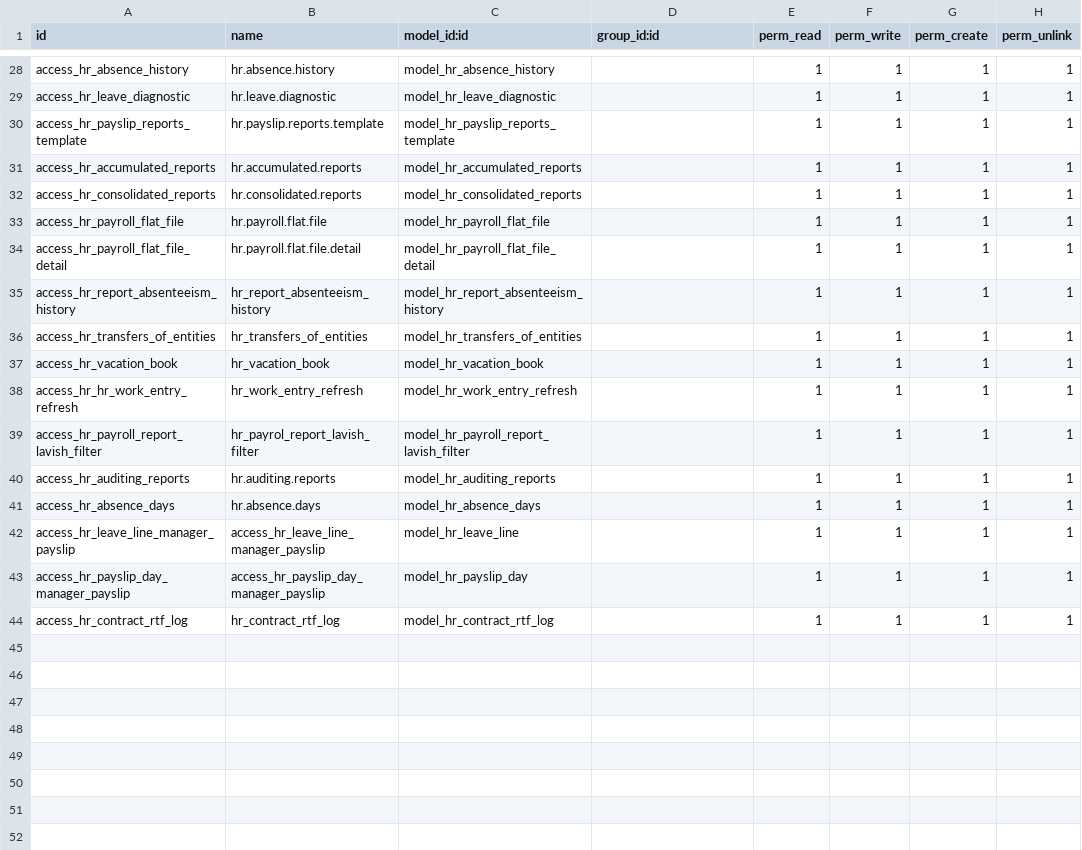
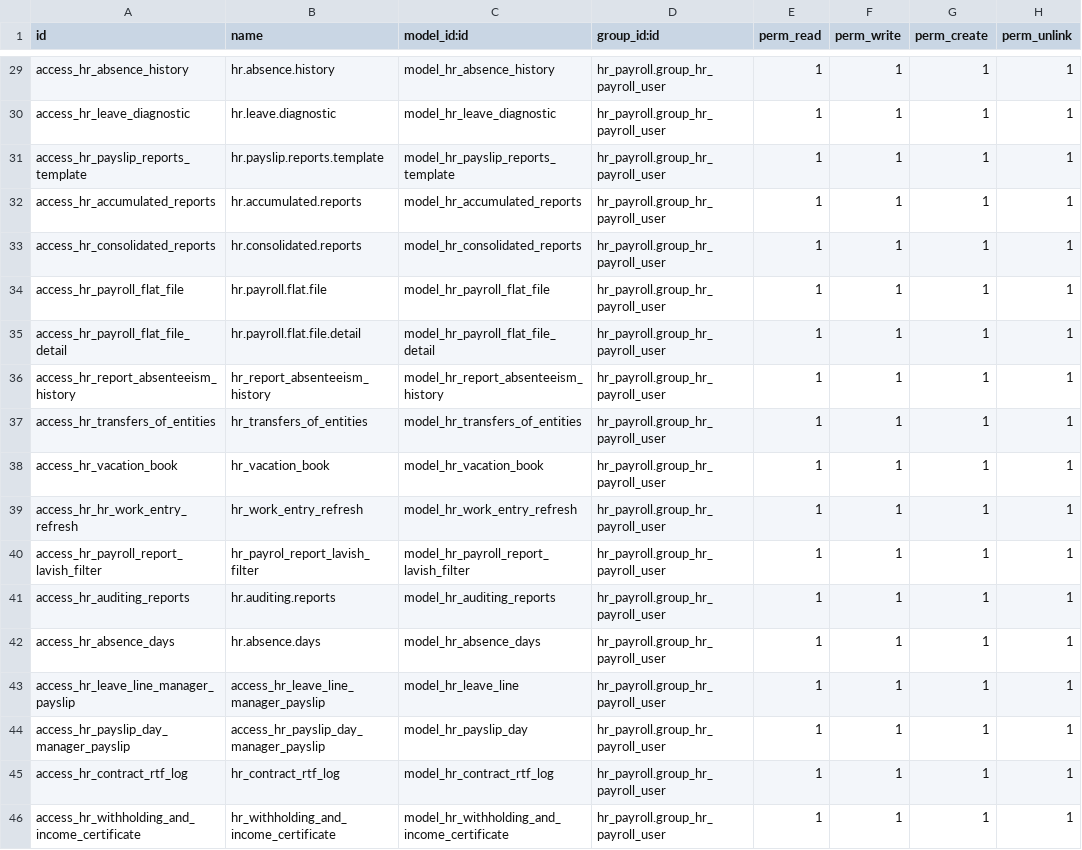
Before and after one commit to cparisca/futesa, a CSV file: lavish_hr_payroll/security/ir.model.access.csv, drawn as a sheet; only a part is shown, gaps mark what is left out; addresses are those after the commit; the diff covers the shown part only; the diff names each change by its address in the sheet, - before the commit and + after, or states it on an @@ line.

Commit message:
Model

```diff
--- a/lavish_hr_payroll/security/ir.model.access.csv
+++ b/lavish_hr_payroll/security/ir.model.access.csv
-D29:D45 (group_id:id): (empty)
+D29:D45 (group_id:id): hr_payroll.group_hr_payroll_user
+row 46: access_hr_withholding_and_income_certificate | hr_withholding_and_income_certificate | model_hr_withholding_and_income_certificate | hr_payroll.group_hr_payroll_user | 1 | 1 | 1 | 1
```
Also changed, not shown: 1 added row and 26 edited cells elsewhere in this file, 3 other files.
